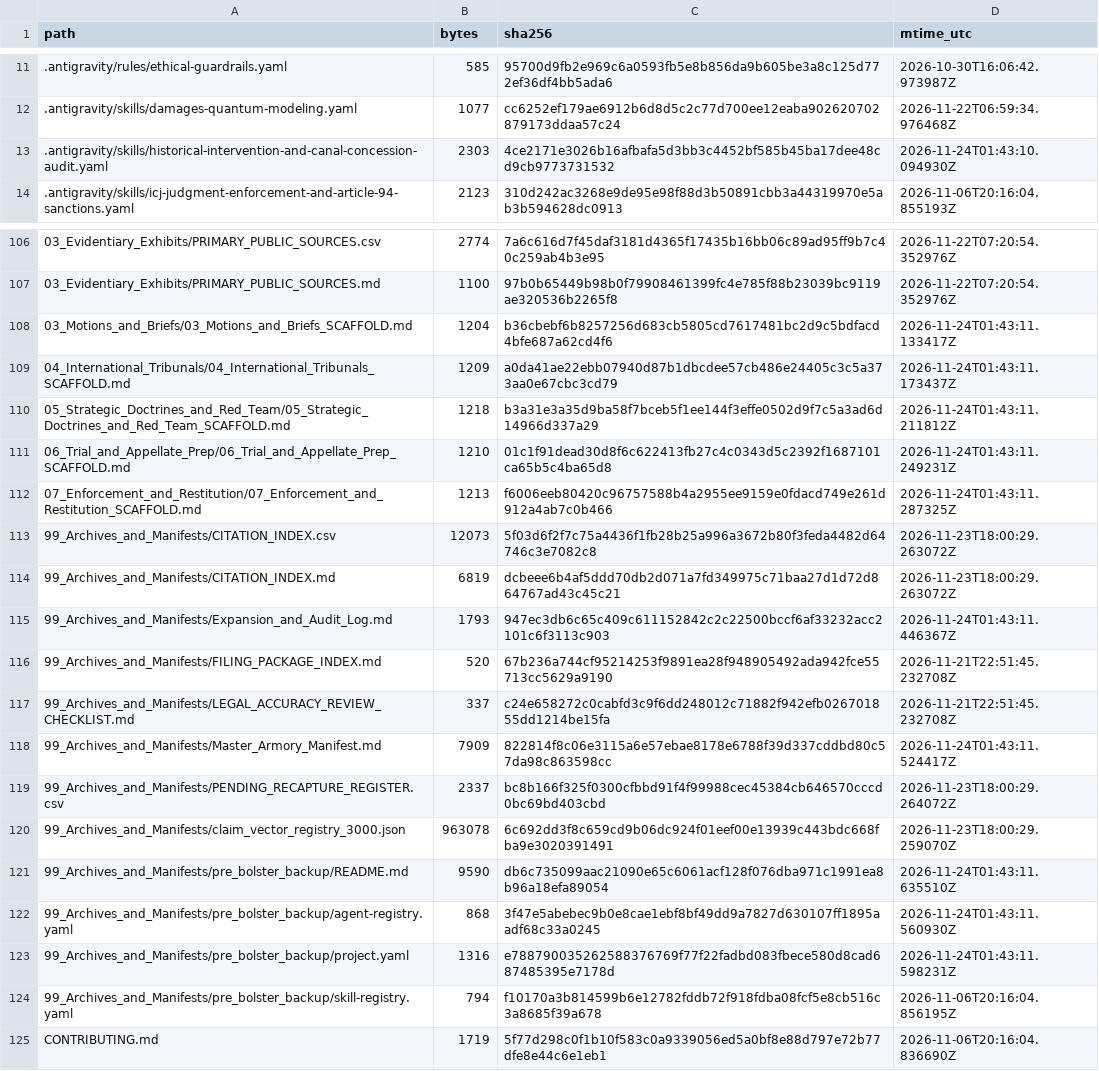
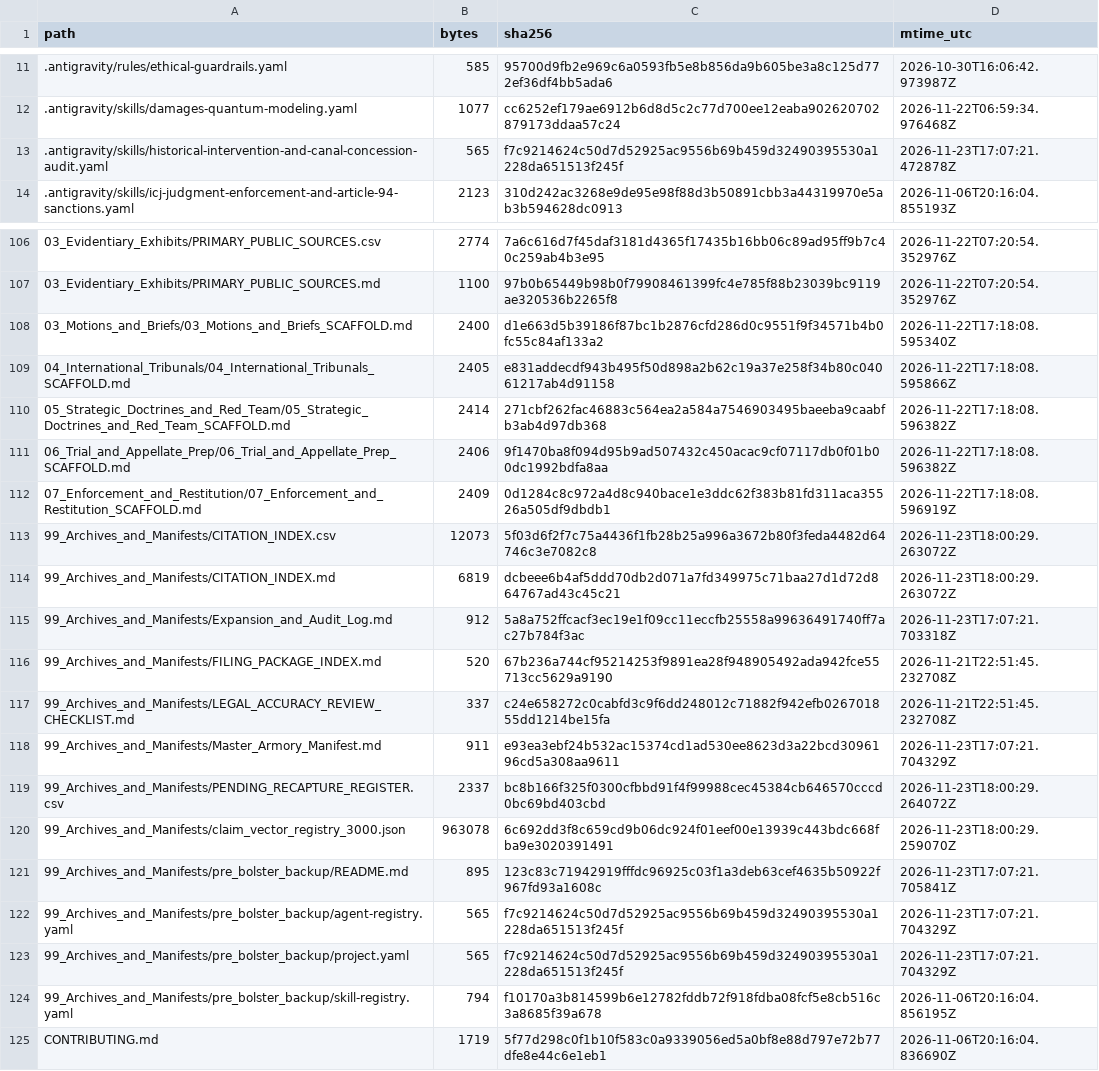
Before and after one commit to GlobalRestitutionAlliance/turtle-island-us-ca-ramona-band-of-cahuilla-california-master-litigation, a CSV file: 99_Archives_and_Manifests/MANIFEST_SHA256.csv, drawn as a sheet; only a part is shown, gaps mark what is left out; the diff covers the shown part only.

```diff
--- a/99_Archives_and_Manifests/MANIFEST_SHA256.csv
+++ b/99_Archives_and_Manifests/MANIFEST_SHA256.csv
@@ -12,3 +12,3 @@ path,bytes,sha256,mtime_utc
 .antigravity/skills/damages-quantum-modeling.yaml,1077,cc6252ef179ae6912b6d8d5c2c77d700ee12eaba902620702879173ddaa57c24,2026-11-22T06:59:34.976468Z
-.antigravity/skills/historical-intervention-and-canal-concession-audit.yaml,2303,4ce2171e3026b16afbafa5d3bb3c4452bf585b45ba17dee48cd9cb9773731532,2026-11-24T01:43:10.094930Z
+.antigravity/skills/historical-intervention-and-canal-concession-audit.yaml,565,f7c9214624c50d7d52925ac9556b69b459d32490395530a1228da651513f245f,2026-11-23T17:07:21.472878Z
 .antigravity/skills/icj-judgment-enforcement-and-article-94-sanctions.yaml,2123,310d242ac3268e9de95e98f88d3b50891cbb3a44319970e5ab3b594628dc0913,2026-11-06T20:16:04.855193Z
@@ -107,18 +107,18 @@ path,bytes,sha256,mtime_utc
 03_Evidentiary_Exhibits/PRIMARY_PUBLIC_SOURCES.md,1100,97b0b65449b98b0f79908461399fc4e785f88b23039bc9119ae320536b2265f8,2026-11-22T07:20:54.352976Z
-03_Motions_and_Briefs/03_Motions_and_Briefs_SCAFFOLD.md,1204,b36cbebf6b8257256d683cb5805cd7617481bc2d9c5bdfacd4bfe687a62cd4f6,2026-11-24T01:43:11.133417Z
-04_International_Tribunals/04_International_Tribunals_SCAFFOLD.md,1209,a0da41ae22ebb07940d87b1dbcdee57cb486e24405c3c5a373aa0e67cbc3cd79,2026-11-24T01:43:11.173437Z
-05_Strategic_Doctrines_and_Red_Team/05_Strategic_Doctrines_and_Red_Team_SCAFFOLD.md,1218,b3a31e3a35d9ba58f7bceb5f1ee144f3effe0502d9f7c5a3ad6d14966d337a29,2026-11-24T01:43:11.211812Z
-06_Trial_and_Appellate_Prep/06_Trial_and_Appellate_Prep_SCAFFOLD.md,1210,01c1f91dead30d8f6c622413fb27c4c0343d5c2392f1687101ca65b5c4ba65d8,2026-11-24T01:43:11.249231Z
-07_Enforcement_and_Restitution/07_Enforcement_and_Restitution_SCAFFOLD.md,1213,f6006eeb80420c96757588b4a2955ee9159e0fdacd749e261d912a4ab7c0b466,2026-11-24T01:43:11.287325Z
+03_Motions_and_Briefs/03_Motions_and_Briefs_SCAFFOLD.md,2400,d1e663d5b39186f87bc1b2876cfd286d0c9551f9f34571b4b0fc55c84af133a2,2026-11-22T17:18:08.595340Z
+04_International_Tribunals/04_International_Tribunals_SCAFFOLD.md,2405,e831addecdf943b495f50d898a2b62c19a37e258f34b80c04061217ab4d91158,2026-11-22T17:18:08.595866Z
+05_Strategic_Doctrines_and_Red_Team/05_Strategic_Doctrines_and_Red_Team_SCAFFOLD.md,2414,271cbf262fac46883c564ea2a584a7546903495baeeba9caabfb3ab4d97db368,2026-11-22T17:18:08.596382Z
+06_Trial_and_Appellate_Prep/06_Trial_and_Appellate_Prep_SCAFFOLD.md,2406,9f1470ba8f094d95b9ad507432c450acac9cf07117db0f01b00dc1992bdfa8aa,2026-11-22T17:18:08.596382Z
+07_Enforcement_and_Restitution/07_Enforcement_and_Restitution_SCAFFOLD.md,2409,0d1284c8c972a4d8c940bace1e3ddc62f383b81fd311aca35526a505df9dbdb1,2026-11-22T17:18:08.596919Z
 99_Archives_and_Manifests/CITATION_INDEX.csv,12073,5f03d6f2f7c75a4436f1fb28b25a996a3672b80f3feda4482d64746c3e7082c8,2026-11-23T18:00:29.263072Z
 99_Archives_and_Manifests/CITATION_INDEX.md,6819,dcbeee6b4af5ddd70db2d071a7fd349975c71baa27d1d72d864767ad43c45c21,2026-11-23T18:00:29.263072Z
-99_Archives_and_Manifests/Expansion_and_Audit_Log.md,1793,947ec3db6c65c409c611152842c2c22500bccf6af33232acc2101c6f3113c903,2026-11-24T01:43:11.446367Z
+99_Archives_and_Manifests/Expansion_and_Audit_Log.md,912,5a8a752ffcacf3ec19e1f09cc11eccfb25558a99636491740ff7ac27b784f3ac,2026-11-23T17:07:21.703318Z
 99_Archives_and_Manifests/FILING_PACKAGE_INDEX.md,520,67b236a744cf95214253f9891ea28f948905492ada942fce55713cc5629a9190,2026-11-21T22:51:45.232708Z
 99_Archives_and_Manifests/LEGAL_ACCURACY_REVIEW_CHECKLIST.md,337,c24e658272c0cabfd3c9f6dd248012c71882f942efb026701855dd1214be15fa,2026-11-21T22:51:45.232708Z
-99_Archives_and_Manifests/Master_Armory_Manifest.md,7909,822814f8c06e3115a6e57ebae8178e6788f39d337cddbd80c57da98c863598cc,2026-11-24T01:43:11.524417Z
+99_Archives_and_Manifests/Master_Armory_Manifest.md,911,e93ea3ebf24b532ac15374cd1ad530ee8623d3a22bcd3096196cd5a308aa9611,2026-11-23T17:07:21.704329Z
 99_Archives_and_Manifests/PENDING_RECAPTURE_REGISTER.csv,2337,bc8b166f325f0300cfbbd91f4f99988cec45384cb646570cccd0bc69bd403cbd,2026-11-23T18:00:29.264072Z
 99_Archives_and_Manifests/claim_vector_registry_3000.json,963078,6c692dd3f8c659cd9b06dc924f01eef00e13939c443bdc668fba9e3020391491,2026-11-23T18:00:29.259070Z
-99_Archives_and_Manifests/pre_bolster_backup/README.md,9590,db6c735099aac21090e65c6061acf128f076dba971c1991ea8b96a18efa89054,2026-11-24T01:43:11.635510Z
-99_Archives_and_Manifests/pre_bolster_backup/agent-registry.yaml,868,3f47e5abebec9b0e8cae1ebf8bf49dd9a7827d630107ff1895aadf68c33a0245,2026-11-24T01:43:11.560930Z
-99_Archives_and_Manifests/pre_bolster_backup/project.yaml,1316,e788790035262588376769f77f22fadbd083fbece580d8cad687485395e7178d,2026-11-24T01:43:11.598231Z
+99_Archives_and_Manifests/pre_bolster_backup/README.md,895,123c83c71942919fffdc96925c03f1a3deb63cef4635b50922f967fd93a1608c,2026-11-23T17:07:21.705841Z
+99_Archives_and_Manifests/pre_bolster_backup/agent-registry.yaml,565,f7c9214624c50d7d52925ac9556b69b459d32490395530a1228da651513f245f,2026-11-23T17:07:21.704329Z
+99_Archives_and_Manifests/pre_bolster_backup/project.yaml,565,f7c9214624c50d7d52925ac9556b69b459d32490395530a1228da651513f245f,2026-11-23T17:07:21.704329Z
 99_Archives_and_Manifests/pre_bolster_backup/skill-registry.yaml,794,f10170a3b814599b6e12782fddb72f918fdba08fcf5e8cb516c3a8685f39a678,2026-11-06T20:16:04.856195Z
```
Also changed, not shown: 77 edited cells elsewhere in this file, 37 other files.
